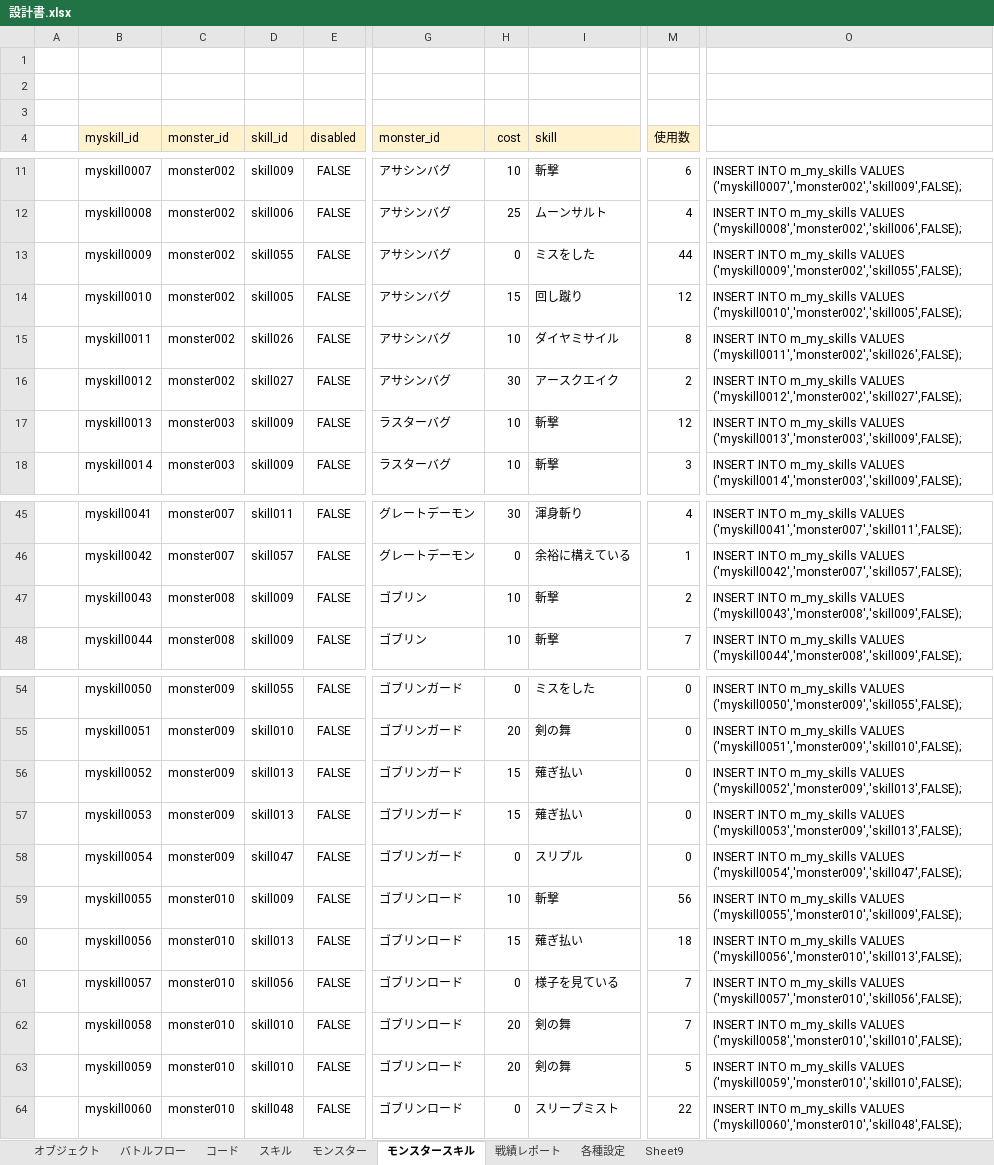
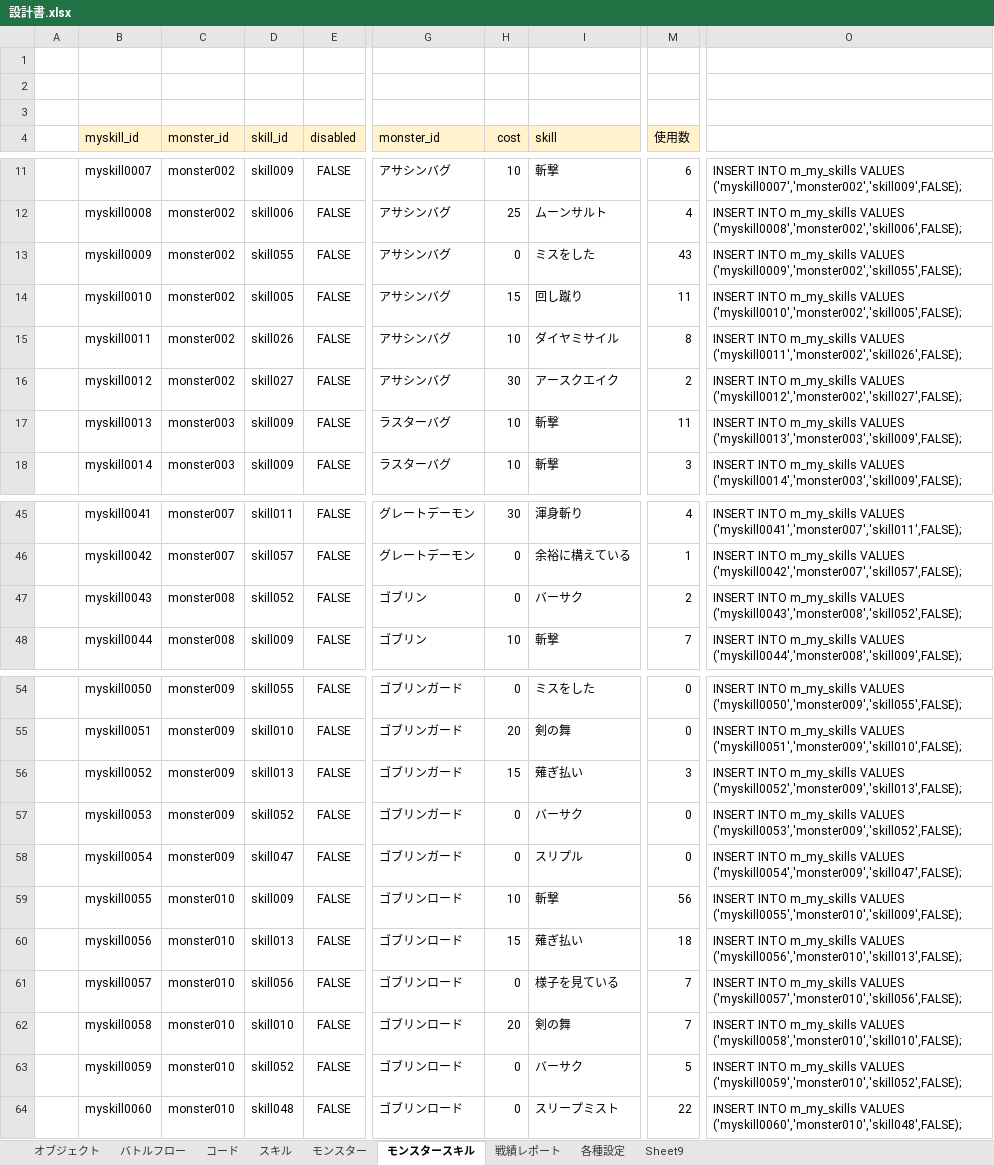
Before and after one commit to kazGear/kaz_app, an Excel workbook: KazApp_document/設計書.xlsx, sheet モンスタースキル, drawn as a sheet; only a part is shown, gaps mark what is left out; values as stored, in another font and other column widths than the file's, no borders; the diff names each change by its address in the sheet, - before the commit and + after, or states it on an @@ line.

```diff
--- a/KazApp_document/設計書.xlsx (sheet モンスタースキル)
+++ b/KazApp_document/設計書.xlsx (sheet モンスタースキル)
-M13 (使用数): 44
+M13 (使用数): 43
-M14 (使用数): 12
+M14 (使用数): 11
-M17 (使用数): 12
+M17 (使用数): 11
-D47 (skill_id): skill009
+D47 (skill_id): skill052
-H47 (cost): 10
+H47 (cost): 0
-I47 (skill): 斬撃
+I47 (skill): バーサク
-O47: …m_my_skills VALUES ('myskill0043','monster008','skill009',FALSE);
+O47: …m_my_skills VALUES ('myskill0043','monster008','skill052',FALSE);
-M56 (使用数): 0
+M56 (使用数): 3
-D57 (skill_id): skill013
+D57 (skill_id): skill052
-H57 (cost): 15
+H57 (cost): 0
-I57 (skill): 薙ぎ払い
+I57 (skill): バーサク
-O57: …m_my_skills VALUES ('myskill0053','monster009','skill013',FALSE);
+O57: …m_my_skills VALUES ('myskill0053','monster009','skill052',FALSE);
-D63 (skill_id): skill010
+D63 (skill_id): skill052
-H63 (cost): 20
+H63 (cost): 0
-I63 (skill): 剣の舞
+I63 (skill): バーサク
-O63: …m_my_skills VALUES ('myskill0059','monster010','skill010',FALSE);
+O63: …m_my_skills VALUES ('myskill0059','monster010','skill052',FALSE);
```
Also changed, not shown: sheet コード, 27 other files.
